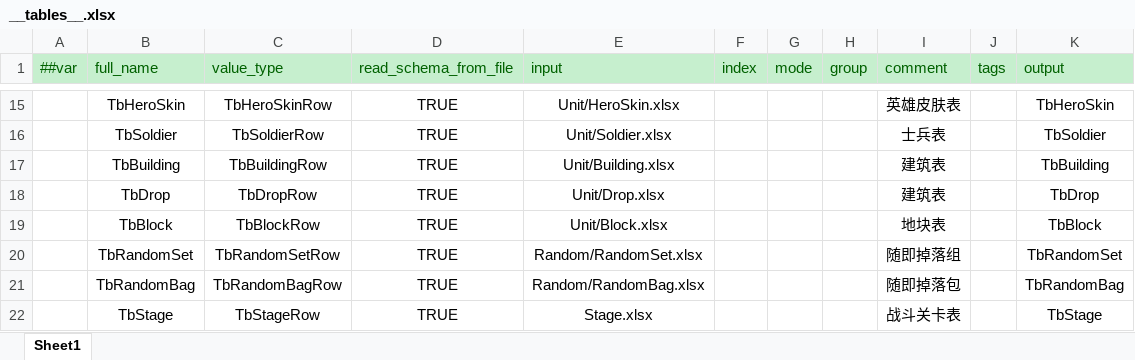
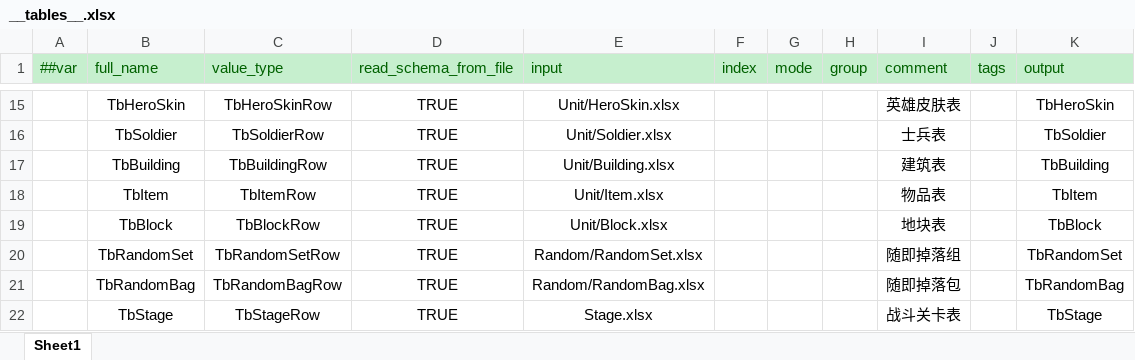
Before and after one commit to alsostone/com.stone.et8, an Excel workbook: Unity/Assets/Config/Excel/Datas/__tables__.xlsx, sheet Sheet1, drawn as a sheet; only a part is shown, gaps mark what is left out; values as stored, in another font and other column widths than the file's, no borders; removed rows and columns are numbered as before the commit, all else as after; the diff names each change by its address in the sheet, - before the commit and + after, or states it on an @@ line.

```diff
--- a/Unity/Assets/Config/Excel/Datas/__tables__.xlsx (sheet Sheet1)
+++ b/Unity/Assets/Config/Excel/Datas/__tables__.xlsx (sheet Sheet1)
-row 18:  | TbDrop | TbDropRow | TRUE | Unit/Drop.xlsx |  |  |  | 建筑表 |  | TbDrop
+row 18:  | TbItem | TbItemRow | TRUE | Unit/Item.xlsx |  |  |  | 物品表 |  | TbItem
```
Also changed, not shown: Unity/Assets/Config/Excel/Datas/Random/RandomSet.xlsx, 41 other files.
